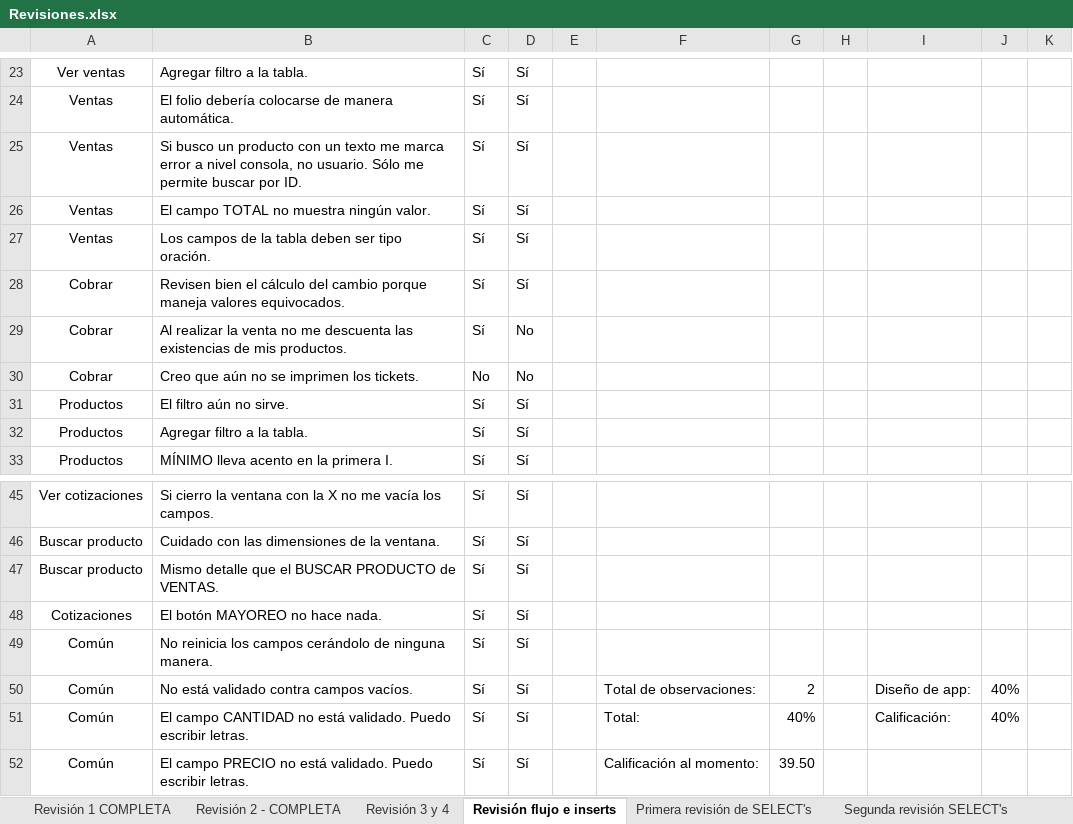
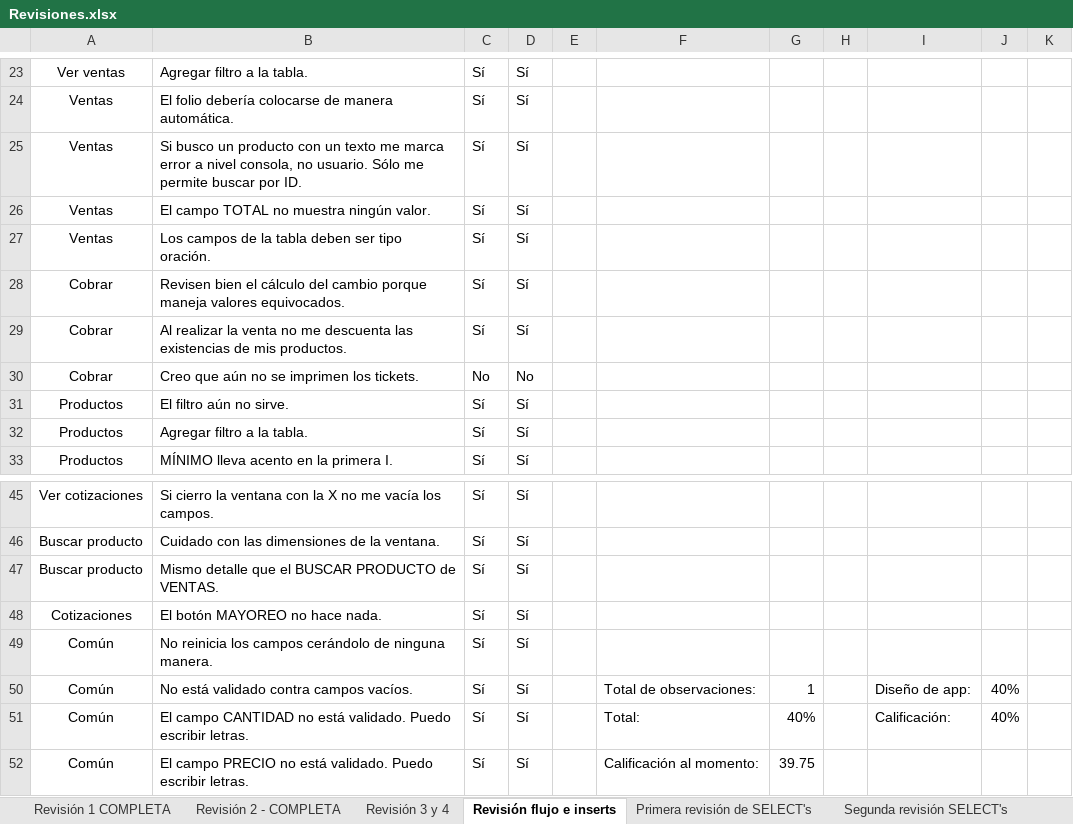
Before and after one commit to erikayareth/ImprentaSoluciones, an Excel workbook: Revisiones/Revisiones.xlsx, sheet Revisión flujo e inserts, drawn as a sheet; only a part is shown, gaps mark what is left out; values as stored, in another font and other column widths than the file's, no borders; charts and pictures and conditional formats not drawn; the diff names each change by its address in the sheet, - before the commit and + after, or states it on an @@ line.

Commit message:
Revisión
Primera revisión de bajas.

```diff
--- a/Revisiones/Revisiones.xlsx (sheet Revisión flujo e inserts)
+++ b/Revisiones/Revisiones.xlsx (sheet Revisión flujo e inserts)
-D29: No
+D29: Sí
-G50: 2
+G50: 1
-G52: 39.50
+G52: 39.75
```
Also changed, not shown: sheet Segunda revisión UPDATE's, sheet Segunda revisión SELECT's, sheet Primera revisión UPDATE's, other sheet tabs, charts or pictures.
